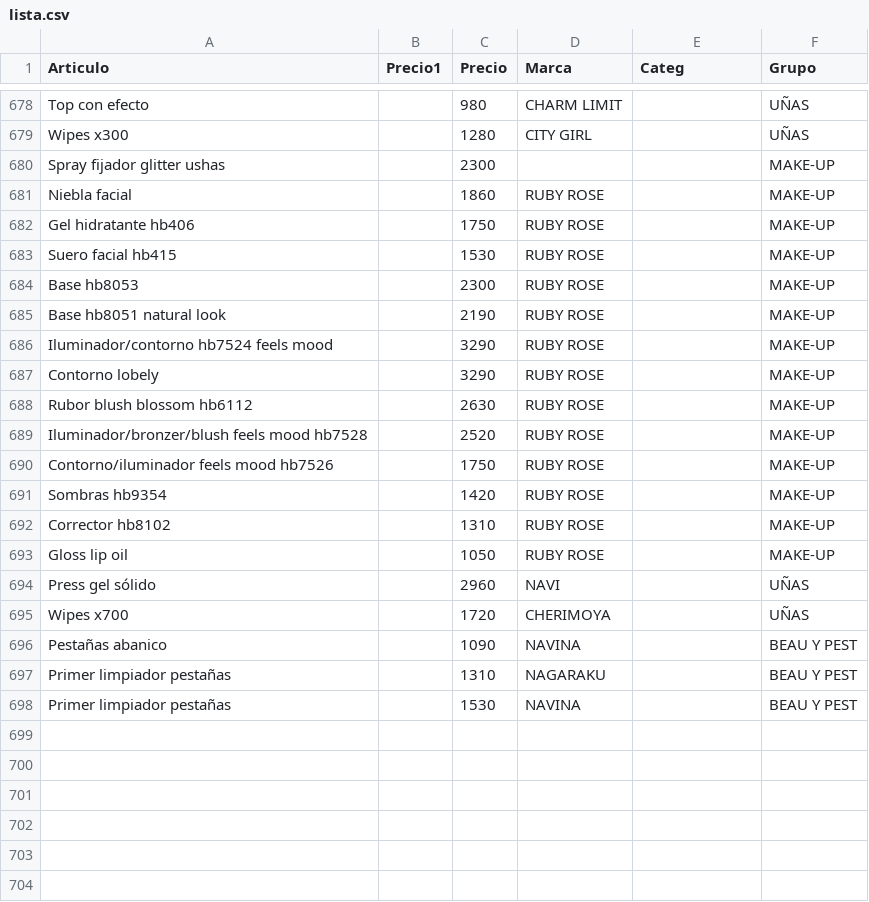
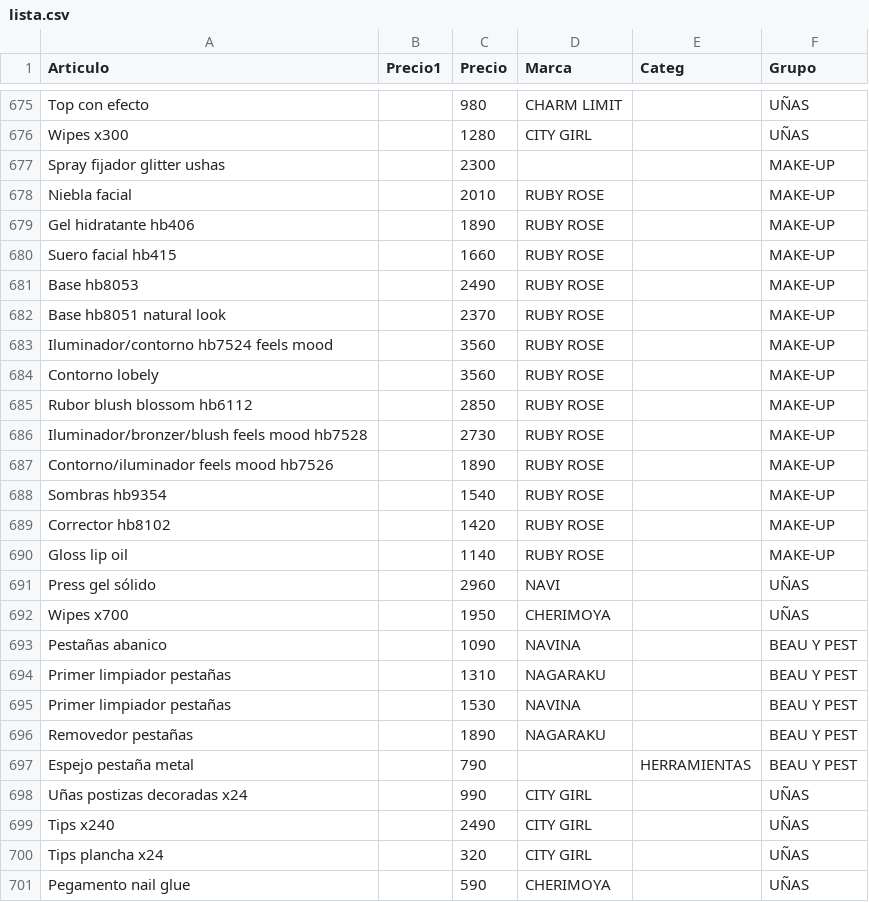
Before and after one commit to gustavojm/turma, a CSV file: lista.csv, drawn as a sheet; only a part is shown, gaps mark what is left out; the diff covers the shown part only.

Commit message:
rubi +20% y otras actualizaciones

```diff
--- a/lista.csv
+++ b/lista.csv
@@ -680,17 +677,17 @@ Wipes x300,,1280,CITY GIRL,,UÑAS
 Spray fijador glitter ushas,,2300,,,MAKE-UP
-Niebla facial,,1860,RUBY ROSE,,MAKE-UP
-Gel hidratante hb406,,1750,RUBY ROSE,,MAKE-UP
-Suero facial hb415,,1530,RUBY ROSE,,MAKE-UP
-Base hb8053,,2300,RUBY ROSE,,MAKE-UP
-Base hb8051 natural look,,2190,RUBY ROSE,,MAKE-UP
-Iluminador/contorno hb7524 feels mood,,3290,RUBY ROSE,,MAKE-UP
-Contorno lobely,,3290,RUBY ROSE,,MAKE-UP
-Rubor blush blossom hb6112,,2630,RUBY ROSE,,MAKE-UP
-Iluminador/bronzer/blush feels mood hb7528,,2520,RUBY ROSE,,MAKE-UP
-Contorno/iluminador feels mood hb7526,,1750,RUBY ROSE,,MAKE-UP
-Sombras hb9354,,1420,RUBY ROSE,,MAKE-UP
-Corrector hb8102,,1310,RUBY ROSE,,MAKE-UP
-Gloss lip oil,,1050,RUBY ROSE,,MAKE-UP
+Niebla facial,,2010,RUBY ROSE,,MAKE-UP
+Gel hidratante hb406,,1890,RUBY ROSE,,MAKE-UP
+Suero facial hb415,,1660,RUBY ROSE,,MAKE-UP
+Base hb8053,,2490,RUBY ROSE,,MAKE-UP
+Base hb8051 natural look,,2370,RUBY ROSE,,MAKE-UP
+Iluminador/contorno hb7524 feels mood,,3560,RUBY ROSE,,MAKE-UP
+Contorno lobely,,3560,RUBY ROSE,,MAKE-UP
+Rubor blush blossom hb6112,,2850,RUBY ROSE,,MAKE-UP
+Iluminador/bronzer/blush feels mood hb7528,,2730,RUBY ROSE,,MAKE-UP
+Contorno/iluminador feels mood hb7526,,1890,RUBY ROSE,,MAKE-UP
+Sombras hb9354,,1540,RUBY ROSE,,MAKE-UP
+Corrector hb8102,,1420,RUBY ROSE,,MAKE-UP
+Gloss lip oil,,1140,RUBY ROSE,,MAKE-UP
 Press gel sólido,,2960,NAVI,,UÑAS
-Wipes x700,,1720,CHERIMOYA,,UÑAS
+Wipes x700,,1950,CHERIMOYA,,UÑAS
 Pestañas abanico,,1090,NAVINA,,BEAU Y PEST
@@ -698 +695,7 @@ Primer limpiador pestañas,,1310,NAGARAKU,,BEAU Y PEST
 Primer limpiador pestañas,,1530,NAVINA,,BEAU Y PEST
+Removedor pestañas,,1890,NAGARAKU,,BEAU Y PEST
+Espejo pestaña metal,,790,,HERRAMIENTAS,BEAU Y PEST
+Uñas postizas decoradas x24,,990,CITY GIRL,,UÑAS
+Tips x240,,2490,CITY GIRL,,UÑAS
+Tips plancha x24,,320,CITY GIRL,,UÑAS
+Pegamento nail glue,,590,CHERIMOYA,,UÑAS
```
Also changed, not shown: 3 removed rows and 49 edited cells elsewhere in this file.
